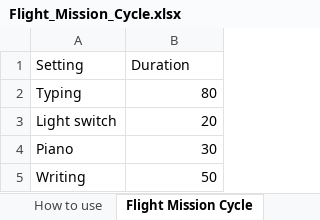
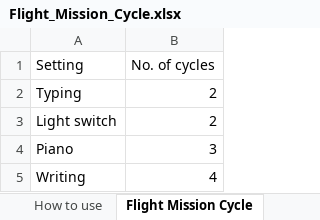
Before and after one commit to jensman100/GDP_47, an Excel workbook: Flight_Mission_Cycle.xlsx, sheet Flight Mission Cycle, drawn as a sheet; values as stored, in another font and other column widths than the file's, no borders; the diff names each change by its address in the sheet, - before the commit and + after, or states it on an @@ line.

Commit message:
Added Cycles feature

```diff
--- a/Flight_Mission_Cycle.xlsx (sheet Flight Mission Cycle)
+++ b/Flight_Mission_Cycle.xlsx (sheet Flight Mission Cycle)
-B1: Duration
+B1: No. of cycles
-B2 (No. of cycles): 80
+B2 (No. of cycles): 2
-B3 (No. of cycles): 20
+B3 (No. of cycles): 2
-B4 (No. of cycles): 30
+B4 (No. of cycles): 3
-B5 (No. of cycles): 50
+B5 (No. of cycles): 4
```
Also changed, not shown: sheet Light switch, 2 other files.
